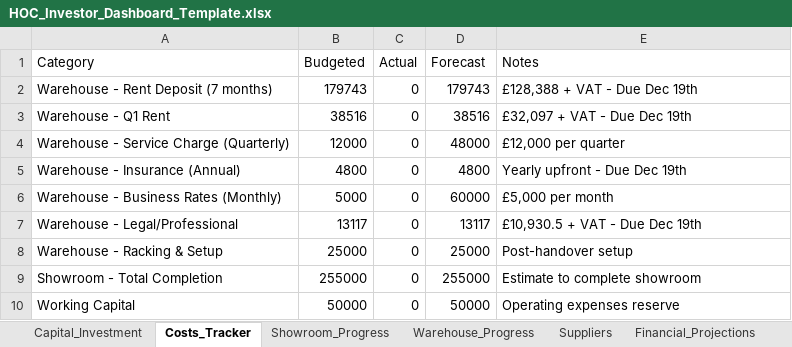
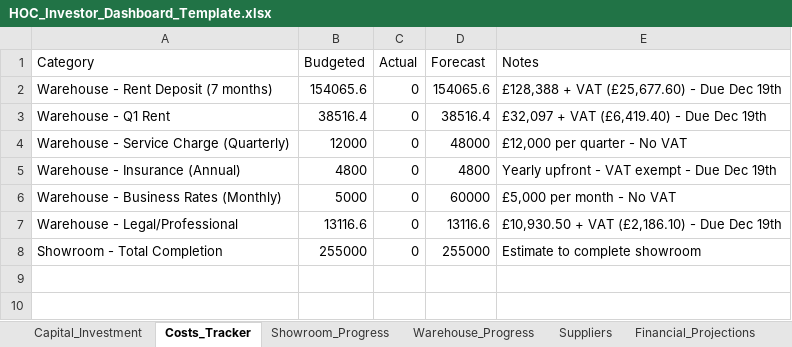
Before and after one commit to mateo-dervishi/HOC_Dashboard, an Excel workbook: public/data/HOC_Investor_Dashboard_Template.xlsx, sheet Costs_Tracker, drawn as a sheet; values as stored, in another font and other column widths than the file's, no borders; the diff names each change by its address in the sheet, - before the commit and + after, or states it on an @@ line.

Commit message:
fix: Remove unconfirmed expenses, keep only guaranteed figures
Removed:
- Racking & Setup (£25,000) from January
- Warehouse Equipment from January
- Working Capital placeholder

Kept only confirmed outgoings:
- Dec 2025: Legal, Rent Deposit, Q1 Rent, Service Charge, Insurance, Business Rates
- Ongoing: Business Rates (monthly), Rent (quarterly), Service Charge (quarterly)

```diff
--- a/public/data/HOC_Investor_Dashboard_Template.xlsx (sheet Costs_Tracker)
+++ b/public/data/HOC_Investor_Dashboard_Template.xlsx (sheet Costs_Tracker)
-B2 (Budgeted): 179743
+B2 (Budgeted): 154065.6
-D2 (Forecast): 179743
+D2 (Forecast): 154065.6
-E2 (Notes): £128,388 + VAT - Due Dec 19th
+E2 (Notes): £128,388 + VAT (£25,677.60) - Due Dec 19th
-B3 (Budgeted): 38516
+B3 (Budgeted): 38516.4
-D3 (Forecast): 38516
+D3 (Forecast): 38516.4
-E3 (Notes): £32,097 + VAT - Due Dec 19th
+E3 (Notes): £32,097 + VAT (£6,419.40) - Due Dec 19th
-E4 (Notes): £12,000 per quarter
+E4 (Notes): £12,000 per quarter - No VAT
-E5 (Notes): Yearly upfront - Due Dec 19th
+E5 (Notes): Yearly upfront - VAT exempt - Due Dec 19th
-E6 (Notes): £5,000 per month
+E6 (Notes): £5,000 per month - No VAT
-B7 (Budgeted): 13117
+B7 (Budgeted): 13116.6
-D7 (Forecast): 13117
+D7 (Forecast): 13116.6
-E7 (Notes): £10,930.5 + VAT - Due Dec 19th
+E7 (Notes): £10,930.50 + VAT (£2,186.10) - Due Dec 19th
-row 8: Warehouse - Racking & Setup | 25000 | 0 | 25000 | Post-handover setup
-row 10: Working Capital | 50000 | 0 | 50000 | Operating expenses reserve
```
Also changed, not shown: sheet Monthly_Cashflow, 2 other files.
